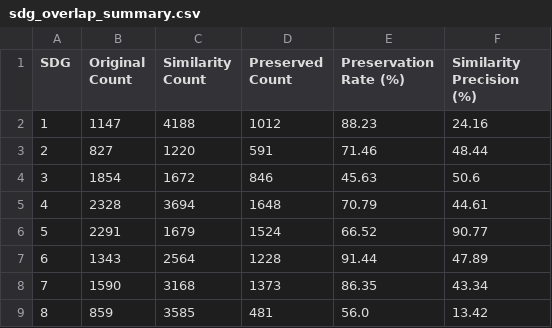
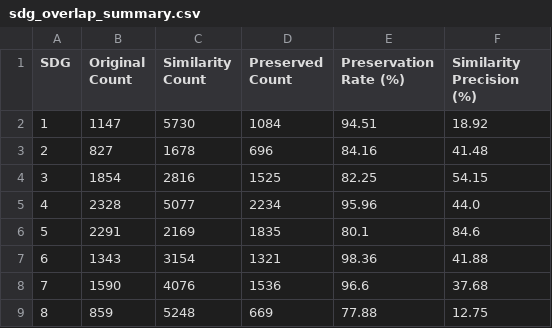
Before and after one commit to mahnoor-zamir/sdg-framework, a CSV file: data/analysis/sdg_overlap_summary.csv, drawn as a sheet; only a part is shown; the diff covers the shown part only.

```diff
--- a/data/analysis/sdg_overlap_summary.csv
+++ b/data/analysis/sdg_overlap_summary.csv
@@ -1,9 +1,9 @@
 SDG,Original Count,Similarity Count,Preserved Count,Preservation Rate (%),Similarity Precision (%)
-1,1147,4188,1012,88.23,24.16
-2,827,1220,591,71.46,48.44
-3,1854,1672,846,45.63,50.6
-4,2328,3694,1648,70.79,44.61
-5,2291,1679,1524,66.52,90.77
-6,1343,2564,1228,91.44,47.89
-7,1590,3168,1373,86.35,43.34
-8,859,3585,481,56.0,13.42
+1,1147,5730,1084,94.51,18.92
+2,827,1678,696,84.16,41.48
+3,1854,2816,1525,82.25,54.15
+4,2328,5077,2234,95.96,44.0
+5,2291,2169,1835,80.1,84.6
+6,1343,3154,1321,98.36,41.88
+7,1590,4076,1536,96.6,37.68
+8,859,5248,669,77.88,12.75
```
Also changed, not shown: 30 edited cells elsewhere in this file, 15 other files.
